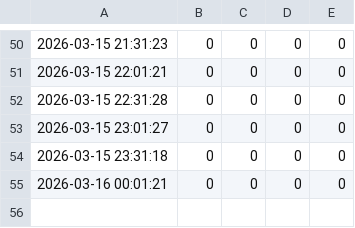
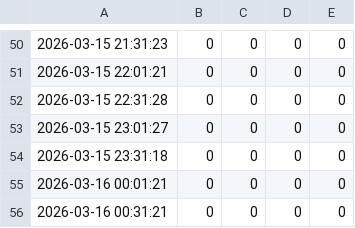
Before and after one commit to Jas000n/roguelike_autochess, a CSV file: Docs/devloop/spike_warn_history.csv, drawn as a sheet; only a part is shown, gaps mark what is left out.

Commit message:
devloop: add next-step guardrail to heartbeat snapshot

```diff
--- a/Docs/devloop/spike_warn_history.csv
+++ b/Docs/devloop/spike_warn_history.csv
@@ -55 +55,2 @@
 2026-03-16 00:01:21,0,0,0,0
+2026-03-16 00:31:21,0,0,0,0
```
Also changed, not shown: 2 other files.
